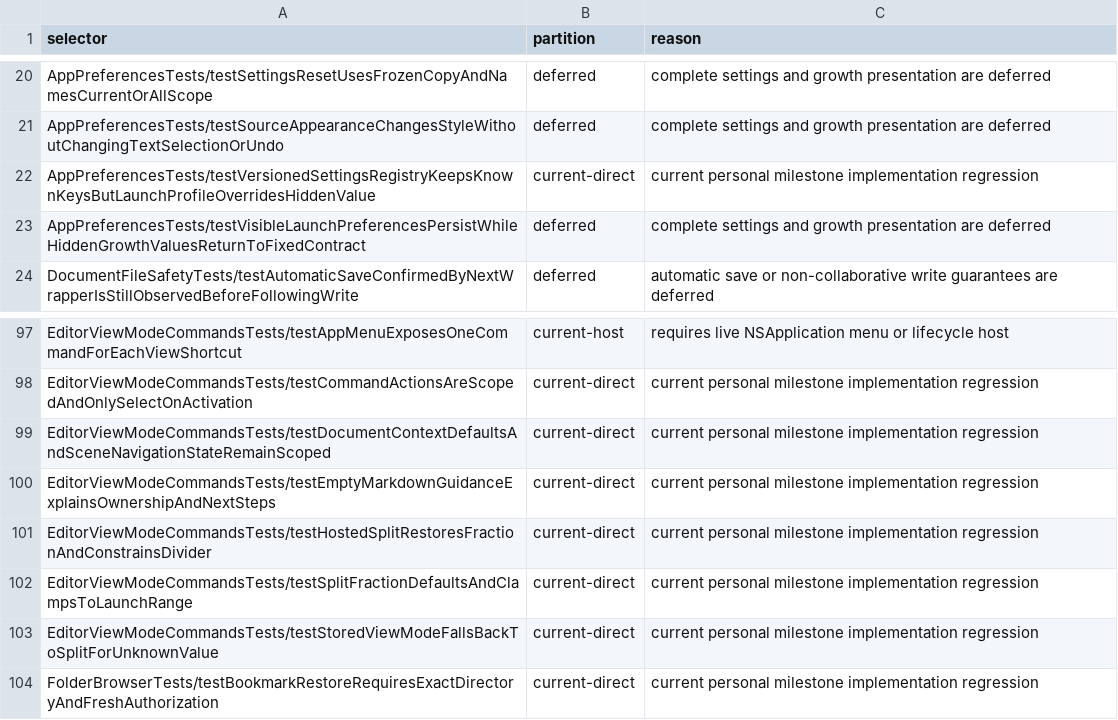
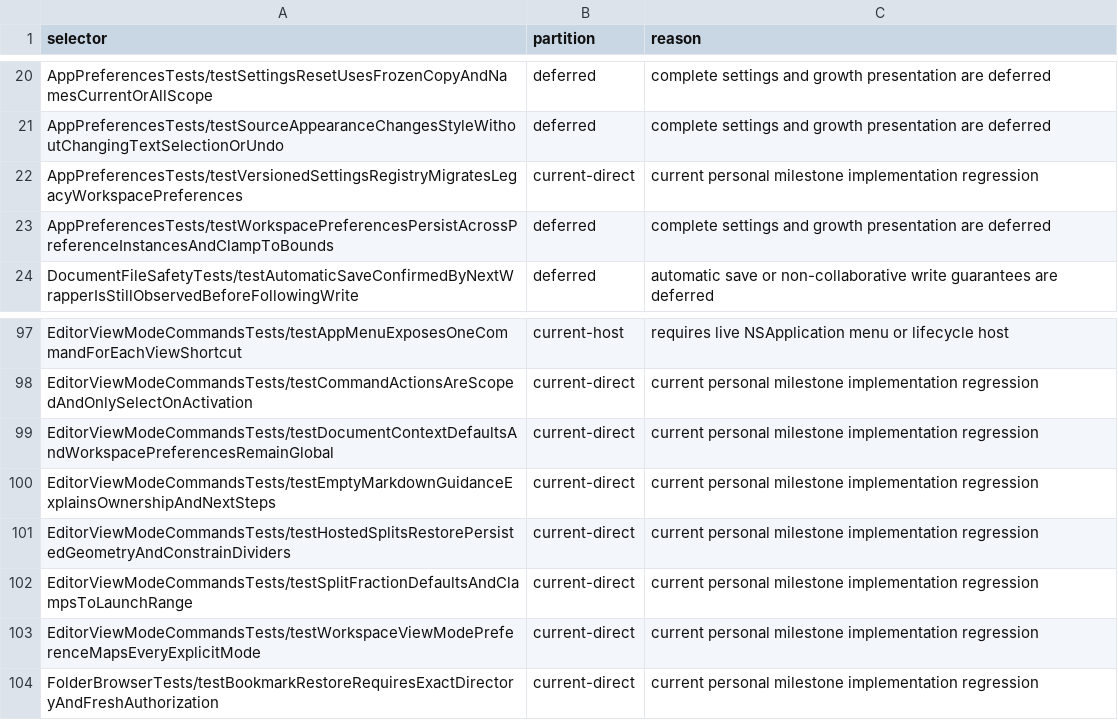
Before and after one commit to Eulimene/Inflow, a TSV file: code/quality/personal-xctest-scope.tsv, drawn as a sheet; only a part is shown, gaps mark what is left out.

Commit message:
feat(macos): persist workspace preferences

```diff
--- a/code/quality/personal-xctest-scope.tsv
+++ b/code/quality/personal-xctest-scope.tsv
@@ -21,4 +21,4 @@ AppPreferencesTests/testSettingsResetUsesFrozenCopyAndNamesCurrentOrAllScope	def
 AppPreferencesTests/testSourceAppearanceChangesStyleWithoutChangingTextSelectionOrUndo	deferred	complete settings and growth presentation are deferred
-AppPreferencesTests/testVersionedSettingsRegistryKeepsKnownKeysButLaunchProfileOverridesHiddenValue	current-direct	current personal milestone implementation regression
-AppPreferencesTests/testVisibleLaunchPreferencesPersistWhileHiddenGrowthValuesReturnToFixedContract	deferred	complete settings and growth presentation are deferred
+AppPreferencesTests/testVersionedSettingsRegistryMigratesLegacyWorkspacePreferences	current-direct	current personal milestone implementation regression
+AppPreferencesTests/testWorkspacePreferencesPersistAcrossPreferenceInstancesAndClampToBounds	deferred	complete settings and growth presentation are deferred
 DocumentFileSafetyTests/testAutomaticSaveConfirmedByNextWrapperIsStillObservedBeforeFollowingWrite	deferred	automatic save or non-collaborative write guarantees are deferred
@@ -98,7 +98,7 @@ EditorViewModeCommandsTests/testAppMenuExposesOneCommandForEachViewShortcut	curr
 EditorViewModeCommandsTests/testCommandActionsAreScopedAndOnlySelectOnActivation	current-direct	current personal milestone implementation regression
-EditorViewModeCommandsTests/testDocumentContextDefaultsAndSceneNavigationStateRemainScoped	current-direct	current personal milestone implementation regression
+EditorViewModeCommandsTests/testDocumentContextDefaultsAndWorkspacePreferencesRemainGlobal	current-direct	current personal milestone implementation regression
 EditorViewModeCommandsTests/testEmptyMarkdownGuidanceExplainsOwnershipAndNextSteps	current-direct	current personal milestone implementation regression
-EditorViewModeCommandsTests/testHostedSplitRestoresFractionAndConstrainsDivider	current-direct	current personal milestone implementation regression
+EditorViewModeCommandsTests/testHostedSplitsRestorePersistedGeometryAndConstrainDividers	current-direct	current personal milestone implementation regression
 EditorViewModeCommandsTests/testSplitFractionDefaultsAndClampsToLaunchRange	current-direct	current personal milestone implementation regression
-EditorViewModeCommandsTests/testStoredViewModeFallsBackToSplitForUnknownValue	current-direct	current personal milestone implementation regression
+EditorViewModeCommandsTests/testWorkspaceViewModePreferenceMapsEveryExplicitMode	current-direct	current personal milestone implementation regression
 FolderBrowserTests/testBookmarkRestoreRequiresExactDirectoryAndFreshAuthorization	current-direct	current personal milestone implementation regression
```
Also changed, not shown: 19 other files.
